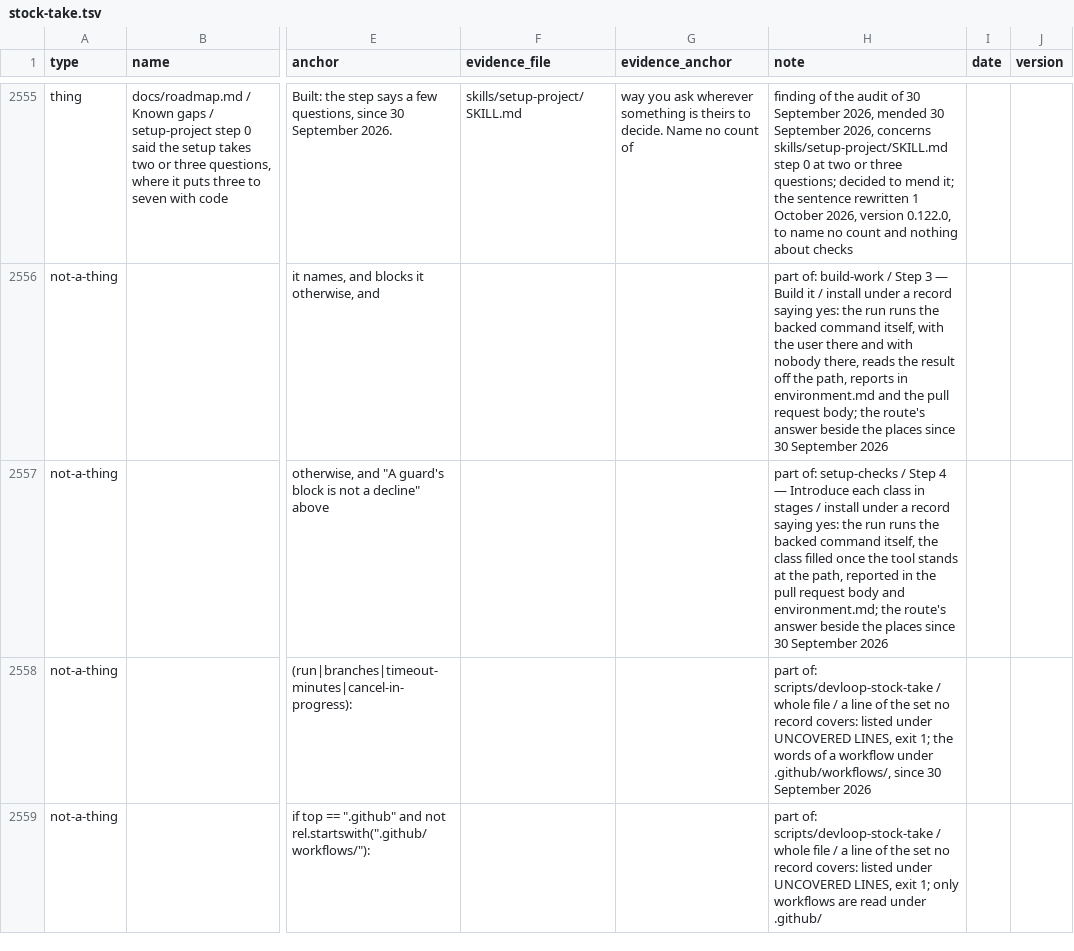
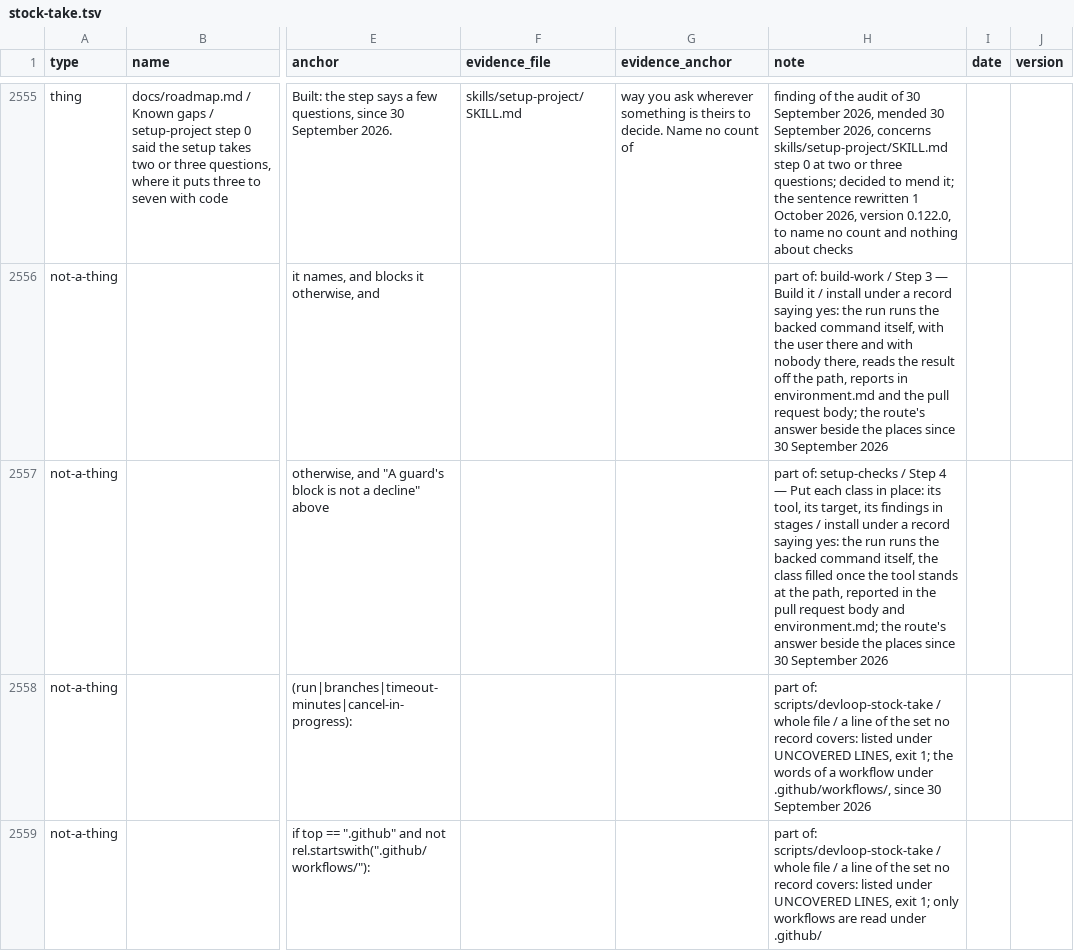
Before and after one commit to jayjay-create/claude-devloop, a TSV file: docs/stock-take.tsv, drawn as a sheet; only a part is shown, gaps mark what is left out; the diff covers the shown part only; the diff names each change by its address in the sheet, - before the commit and + after, or states it on an @@ line.

```diff
--- a/docs/stock-take.tsv
+++ b/docs/stock-take.tsv
-H2557 (note): …4 — Introduce each class in stages…
+H2557 (note): …4 — Put each class in place: its tool, its target, its findings in stages…
```
Also changed, not shown: 4 added rows and 15 edited cells elsewhere in this file, 2 other files.
